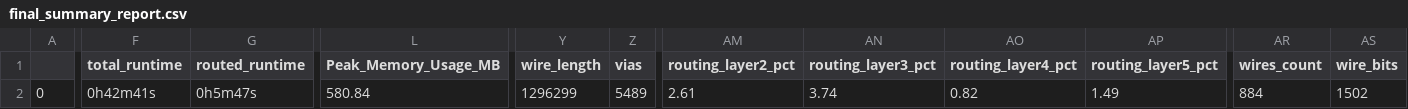
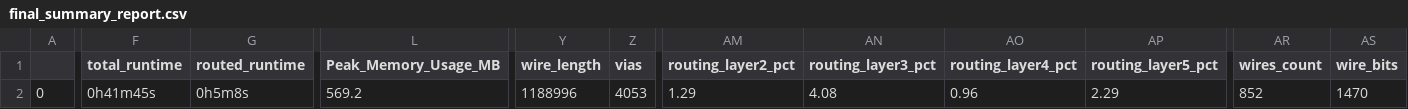
Before and after one commit to dineshannayya/riscduino, a CSV file: signoff/user_project_wrapper/final_summary_report.csv, drawn as a sheet; only a part is shown, gaps mark what is left out; the diff covers the shown part only; the diff names each change by its address in the sheet, - before the commit and + after, or states it on an @@ line.

```diff
--- a/signoff/user_project_wrapper/final_summary_report.csv
+++ b/signoff/user_project_wrapper/final_summary_report.csv
-F2 (total_runtime): 0h42m41s
+F2 (total_runtime): 0h41m45s
-G2 (routed_runtime): 0h5m47s
+G2 (routed_runtime): 0h5m8s
-L2 (Peak_Memory_Usage_MB): 580.84
+L2 (Peak_Memory_Usage_MB): 569.2
-Y2 (wire_length): 1296299
+Y2 (wire_length): 1188996
-Z2 (vias): 5489
+Z2 (vias): 4053
-AM2 (routing_layer2_pct): 2.61
+AM2 (routing_layer2_pct): 1.29
-AN2 (routing_layer3_pct): 3.74
+AN2 (routing_layer3_pct): 4.08
-AO2 (routing_layer4_pct): 0.82
+AO2 (routing_layer4_pct): 0.96
-AP2 (routing_layer5_pct): 1.49
+AP2 (routing_layer5_pct): 2.29
-AR2 (wires_count): 884
+AR2 (wires_count): 852
-AS2 (wire_bits): 1502
+AS2 (wire_bits): 1470
```
Also changed, not shown: 2 edited cells elsewhere in this file, signoff/clk_skew_adjust/final_summary_report.csv, signoff/spi_master/final_summary_report.csv, 42 other files.
